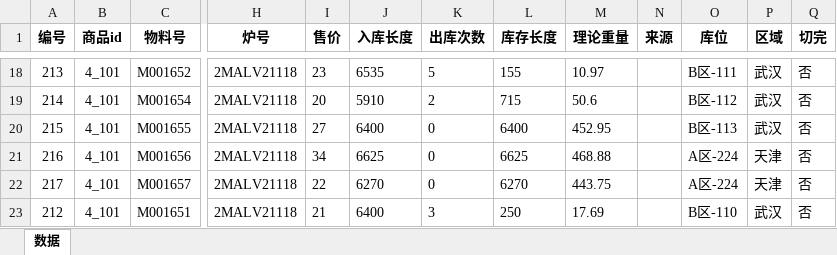
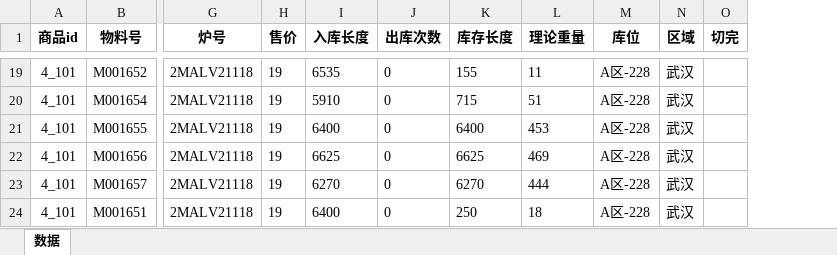
Before and after one commit to samlink/wx_stock, an Excel workbook: download/17-4 无缝钢管.xlsx, sheet 数据, drawn as a sheet; only a part is shown, gaps mark what is left out; values as stored, in another font and other column widths than the file's, no borders; removed rows and columns are numbered as before the commit, all else as after; the diff covers the shown part only; the diff names each change by its address in the sheet, - before the commit and + after, or states it on an @@ line.

```diff
--- a/download/17-4 无缝钢管.xlsx (sheet 数据)
+++ b/download/17-4 无缝钢管.xlsx (sheet 数据)
-column A (编号), rows 18-23: 213 | 214 | 215 | 216 | 217 | 212
-column N (来源), empty
-H19 (售价): 23
+H19 (售价): 19
-J19 (出库次数): 5
+J19 (出库次数): 0
-L19 (理论重量): 10.97
+L19 (理论重量): 11
-M19 (库位): B区-111
+M19 (库位): A区-228
-O19:O24 (切完): 否
+O19:O24 (切完): (empty)
-H20 (售价): 20
+H20 (售价): 19
-J20 (出库次数): 2
+J20 (出库次数): 0
-L20 (理论重量): 50.6
+L20 (理论重量): 51
-M20 (库位): B区-112
+M20 (库位): A区-228
-H21 (售价): 27
+H21 (售价): 19
-L21 (理论重量): 452.95
+L21 (理论重量): 453
-M21 (库位): B区-113
+M21 (库位): A区-228
-H22 (售价): 34
+H22 (售价): 19
-L22 (理论重量): 468.88
+L22 (理论重量): 469
-M22:M23 (库位): A区-224
+M22:M23 (库位): A区-228
-N22:N23 (区域): 天津
+N22:N23 (区域): 武汉
-H23 (售价): 22
+H23 (售价): 19
-L23 (理论重量): 443.75
+L23 (理论重量): 444
-H24 (售价): 21
+H24 (售价): 19
-J24 (出库次数): 3
+J24 (出库次数): 0
-L24 (理论重量): 17.69
+L24 (理论重量): 18
-M24 (库位): B区-110
+M24 (库位): A区-228
```
Also changed, not shown: 2 added rows, 1 removed row and 75 edited cells elsewhere in this sheet, download/Super13Cr 圆钢.xlsx, 导入更新格式.xlsx, 4 other files.
